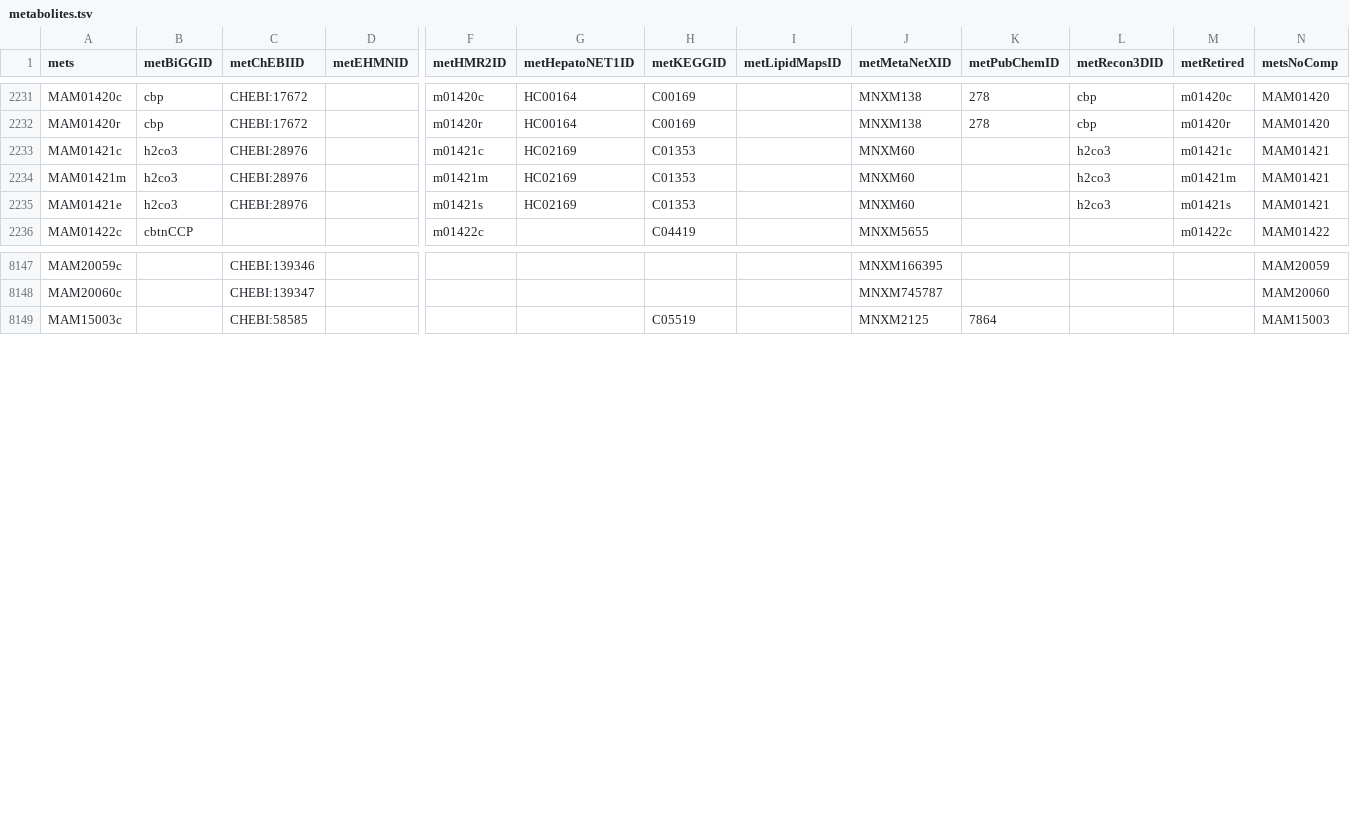
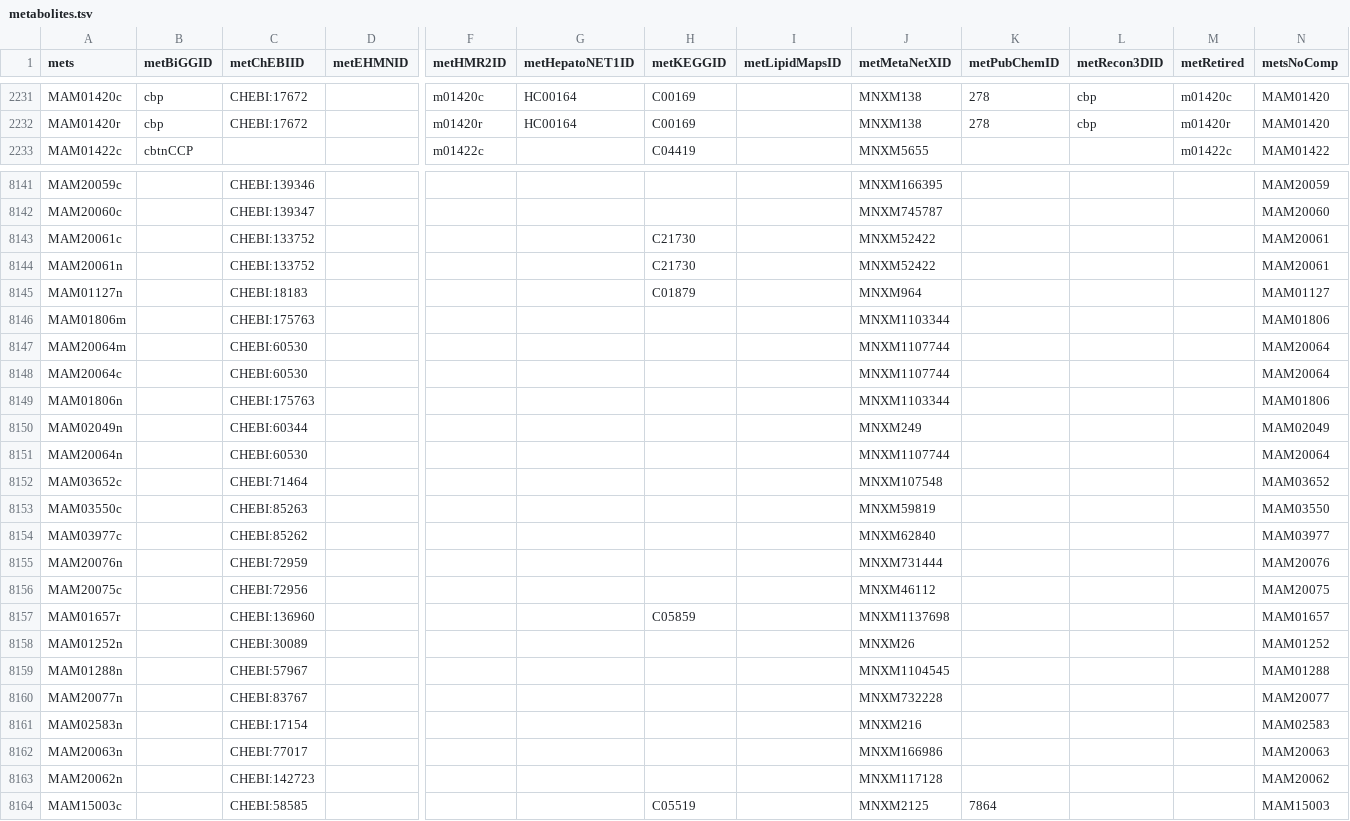
Before and after one commit to SysBioChalmers/Worm-GEM, a TSV file: model/metabolites.tsv, drawn as a sheet; only a part is shown, gaps mark what is left out; removed rows and columns are numbered as before the commit, all else as after; rows hold the shown columns only; the diff covers the shown part only; the diff names each change by its address in the sheet, - before the commit and + after, or states it on an @@ line.

```diff
--- a/model/metabolites.tsv
+++ b/model/metabolites.tsv
-row 2233: MAM01421c | h2co3 | CHEBI:28976 |  | m01421c | HC02169 | C01353 |  | MNXM60 |  | h2co3 | m01421c | MAM01421
-row 2234: MAM01421m | h2co3 | CHEBI:28976 |  | m01421m | HC02169 | C01353 |  | MNXM60 |  | h2co3 | m01421m | MAM01421
-row 2235: MAM01421e | h2co3 | CHEBI:28976 |  | m01421s | HC02169 | C01353 |  | MNXM60 |  | h2co3 | m01421s | MAM01421
+row 8143: MAM20061c |  | CHEBI:133752 |  |  |  | C21730 |  | MNXM52422 |  |  |  | MAM20061
+row 8144: MAM20061n |  | CHEBI:133752 |  |  |  | C21730 |  | MNXM52422 |  |  |  | MAM20061
+row 8145: MAM01127n |  | CHEBI:18183 |  |  |  | C01879 |  | MNXM964 |  |  |  | MAM01127
+row 8146: MAM01806m |  | CHEBI:175763 |  |  |  |  |  | MNXM1103344 |  |  |  | MAM01806
+row 8147: MAM20064m |  | CHEBI:60530 |  |  |  |  |  | MNXM1107744 |  |  |  | MAM20064
+row 8148: MAM20064c |  | CHEBI:60530 |  |  |  |  |  | MNXM1107744 |  |  |  | MAM20064
+row 8149: MAM01806n |  | CHEBI:175763 |  |  |  |  |  | MNXM1103344 |  |  |  | MAM01806
+row 8150: MAM02049n |  | CHEBI:60344 |  |  |  |  |  | MNXM249 |  |  |  | MAM02049
+row 8151: MAM20064n |  | CHEBI:60530 |  |  |  |  |  | MNXM1107744 |  |  |  | MAM20064
+row 8152: MAM03652c |  | CHEBI:71464 |  |  |  |  |  | MNXM107548 |  |  |  | MAM03652
+row 8153: MAM03550c |  | CHEBI:85263 |  |  |  |  |  | MNXM59819 |  |  |  | MAM03550
+row 8154: MAM03977c |  | CHEBI:85262 |  |  |  |  |  | MNXM62840 |  |  |  | MAM03977
+row 8155: MAM20076n |  | CHEBI:72959 |  |  |  |  |  | MNXM731444 |  |  |  | MAM20076
+row 8156: MAM20075c |  | CHEBI:72956 |  |  |  |  |  | MNXM46112 |  |  |  | MAM20075
+row 8157: MAM01657r |  | CHEBI:136960 |  |  |  | C05859 |  | MNXM1137698 |  |  |  | MAM01657
+row 8158: MAM01252n |  | CHEBI:30089 |  |  |  |  |  | MNXM26 |  |  |  | MAM01252
+row 8159: MAM01288n |  | CHEBI:57967 |  |  |  |  |  | MNXM1104545 |  |  |  | MAM01288
+row 8160: MAM20077n |  | CHEBI:83767 |  |  |  |  |  | MNXM732228 |  |  |  | MAM20077
+row 8161: MAM02583n |  | CHEBI:17154 |  |  |  |  |  | MNXM216 |  |  |  | MAM02583
+row 8162: MAM20063n |  | CHEBI:77017 |  |  |  |  |  | MNXM166986 |  |  |  | MAM20063
+row 8163: MAM20062n |  | CHEBI:142723 |  |  |  |  |  | MNXM117128 |  |  |  | MAM20062
```
Also changed, not shown: 1 added row, 4 removed rows and 9 edited cells elsewhere in this file, 6 other files.
